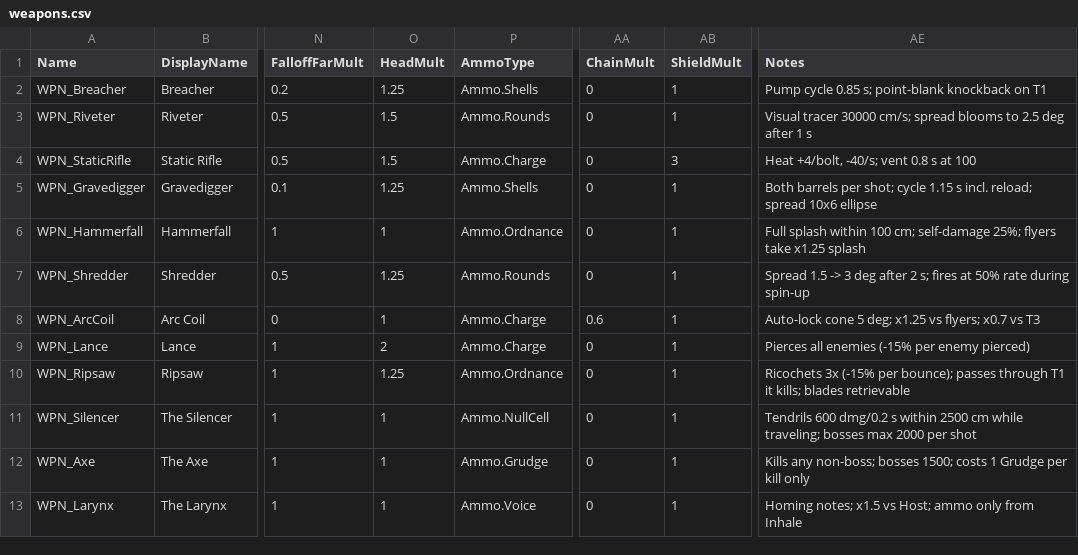
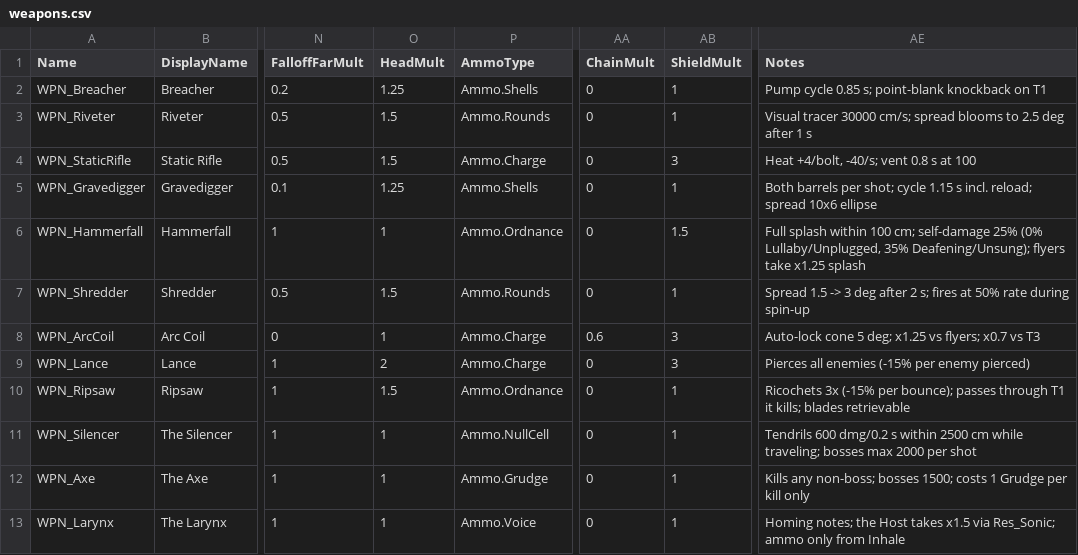
Before and after one commit to Alardiians/AlardiDInput, a CSV file: HYMNBREAKER_GDD/data/weapons.csv, drawn as a sheet; only a part is shown, gaps mark what is left out; the diff names each change by its address in the sheet, - before the commit and + after, or states it on an @@ line.

```diff
--- a/HYMNBREAKER_GDD/data/weapons.csv
+++ b/HYMNBREAKER_GDD/data/weapons.csv
-AB6 (ShieldMult): 1
+AB6 (ShieldMult): 1.5
-AE6 (Notes): …cm; self-damage 25%; flyers take…
+AE6 (Notes): …cm; self-damage 25% (0% Lullaby/Unplugged, 35% Deafening/Unsung); flyers take…
-O7 (HeadMult): 1.25
+O7 (HeadMult): 1.5
-AB8:AB9 (ShieldMult): 1
+AB8:AB9 (ShieldMult): 3
-O10 (HeadMult): 1.25
+O10 (HeadMult): 1.5
-AE13 (Notes): Homing notes; x1.5 vs Host; ammo only…
+AE13 (Notes): Homing notes; the Host takes x1.5 via Res_Sonic; ammo only…
```
Also changed, not shown: HYMNBREAKER_GDD/data/attacks.csv, HYMNBREAKER_GDD/data/enemies.csv, 13 other files.
